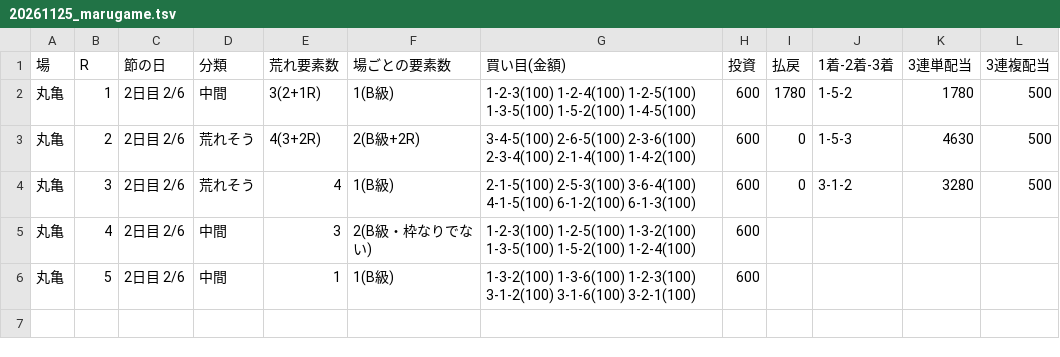
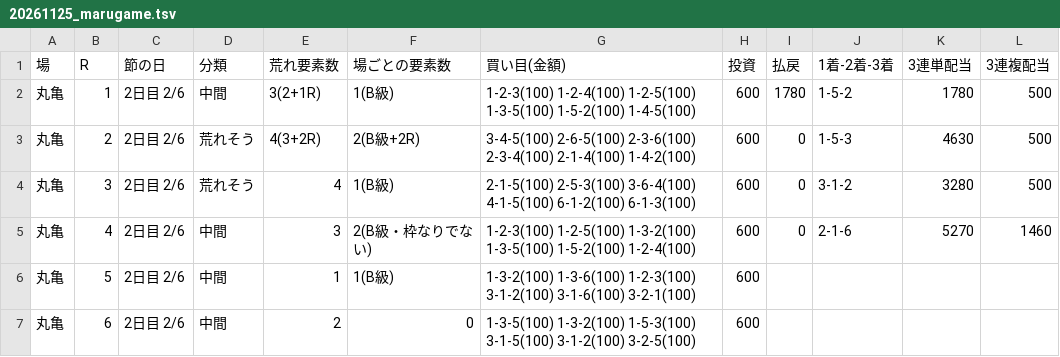
Before and after one commit to 777peipeipei-cmd/777reposi, a TSV file: notes/picks/20261125_marugame.tsv, drawn as a sheet.

```diff
--- a/notes/picks/20261125_marugame.tsv
+++ b/notes/picks/20261125_marugame.tsv
@@ -4,3 +4,4 @@
 丸亀	3	2日目 2/6	荒れそう	4	1(B級)	2-1-5(100) 2-5-3(100) 3-6-4(100) 4-1-5(100) 6-1-2(100) 6-1-3(100)	600	0	3-1-2	3280	500
-丸亀	4	2日目 2/6	中間	3	2(B級・枠なりでない)	1-2-3(100) 1-2-5(100) 1-3-2(100) 1-3-5(100) 1-5-2(100) 1-2-4(100)	600				
+丸亀	4	2日目 2/6	中間	3	2(B級・枠なりでない)	1-2-3(100) 1-2-5(100) 1-3-2(100) 1-3-5(100) 1-5-2(100) 1-2-4(100)	600	0	2-1-6	5270	1460
 丸亀	5	2日目 2/6	中間	1	1(B級)	1-3-2(100) 1-3-6(100) 1-2-3(100) 3-1-2(100) 3-1-6(100) 3-2-1(100)	600				
+丸亀	6	2日目 2/6	中間	2	0	1-3-5(100) 1-3-2(100) 1-5-3(100) 3-1-5(100) 3-1-2(100) 3-2-5(100)	600				
```
